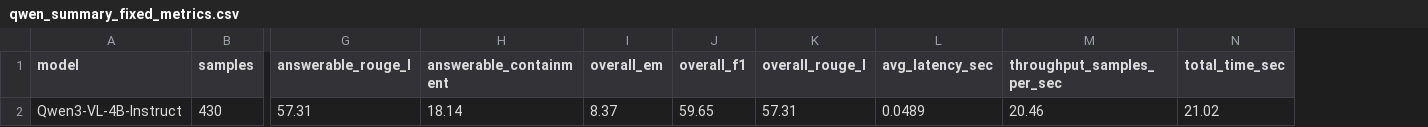
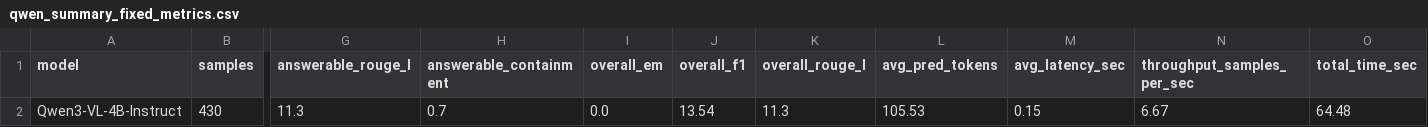
Before and after one commit to dmt171004/Exam-Assist-Benchmark, a CSV file: benchmark_outputs/qwen3_vl_4b_baseline_test_no_context/qwen_summary_fixed_metrics.csv, drawn as a sheet; only a part is shown, gaps mark what is left out; removed rows and columns are numbered as before the commit, all else as after; rows hold the shown columns only; the diff names each change by its address in the sheet, - before the commit and + after, or states it on an @@ line.

```diff
--- a/benchmark_outputs/qwen3_vl_4b_baseline_test_no_context/qwen_summary_fixed_metrics.csv
+++ b/benchmark_outputs/qwen3_vl_4b_baseline_test_no_context/qwen_summary_fixed_metrics.csv
+column L (avg_pred_tokens), empty
-row 2: Qwen3-VL-4B-Instruct | 430 | 57.31 | 18.14 | 8.37 | 59.65 | 57.31 | 0.0489 | 20.46 | 21.02
+row 2: Qwen3-VL-4B-Instruct | 430 | 11.3 | 0.7 | 0.0 | 13.54 | 11.3 | 105.53 | 0.15 | 6.67 | 64.48
```
Also changed, not shown: benchmark_outputs/gpt41_mini_domain_test_no_context/summary_no_context.csv, benchmark_outputs/qwen3_vl_4b_finetuned_test_no_context/qwen_summary_fixed_metrics.csv, 22 other files.
